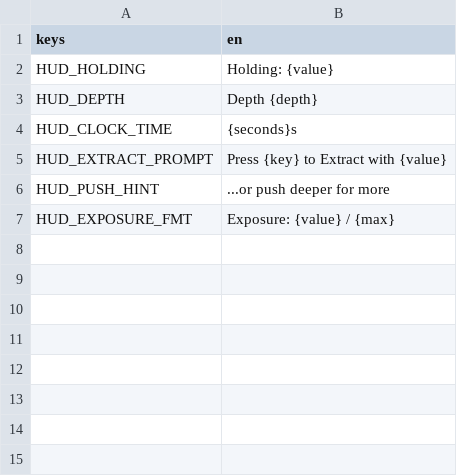
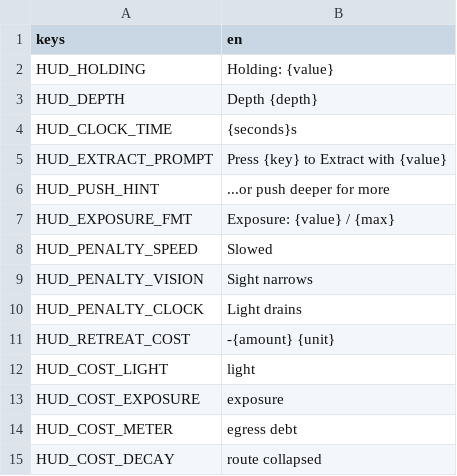
Before and after one commit to Qustom/junkyard, a CSV file: ui/hud/hud_strings.csv, drawn as a sheet.

```diff
--- a/ui/hud/hud_strings.csv
+++ b/ui/hud/hud_strings.csv
@@ -7 +7,9 @@ HUD_PUSH_HINT,...or push deeper for more
 HUD_EXPOSURE_FMT,Exposure: {value} / {max}
+HUD_PENALTY_SPEED,Slowed
+HUD_PENALTY_VISION,Sight narrows
+HUD_PENALTY_CLOCK,Light drains
+HUD_RETREAT_COST,-{amount} {unit}
+HUD_COST_LIGHT,light
+HUD_COST_EXPOSURE,exposure
+HUD_COST_METER,egress debt
+HUD_COST_DECAY,route collapsed
```
Also changed, not shown: 4 other files.
